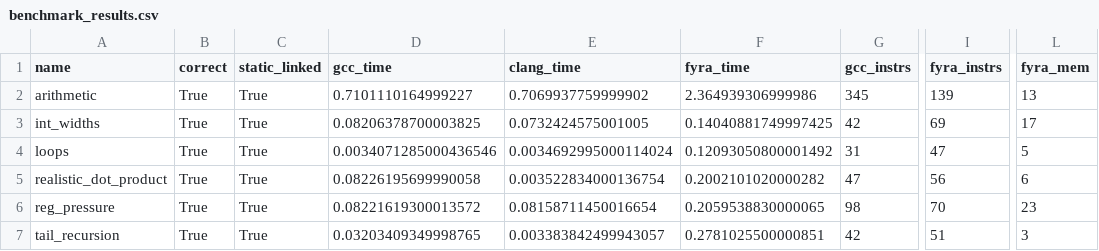
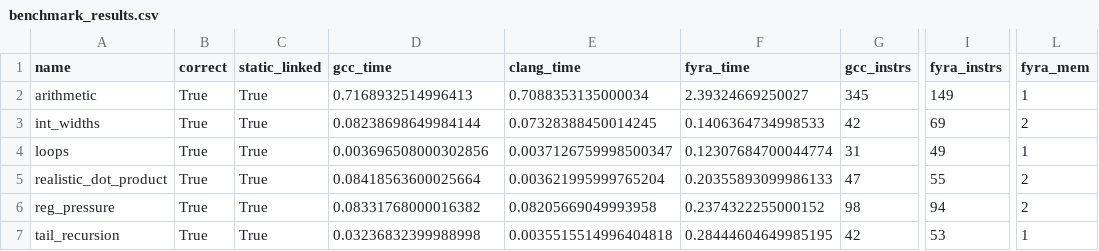
Before and after one commit to netesy/fyra, a CSV file: benchmarks/benchmark_results.csv, drawn as a sheet; only a part is shown, gaps mark what is left out; the diff names each change by its address in the sheet, - before the commit and + after, or states it on an @@ line.

Commit message:
Fix LEA instruction selection fusion and Windows operand validation
- Add emitMulAddFusion hook in TargetInfo and forward through CompositeTargetInfo
- Fuse Mul + Add during basic block instruction traversal in CodeGen, skipping standalone IMUL emission
- Enforce strict register operand validation for Windows ABI and System V ABI
- Add regression tests and verify benchmark correctness and checksums

```diff
--- a/benchmarks/benchmark_results.csv
+++ b/benchmarks/benchmark_results.csv
-D2 (gcc_time): 0.7101110164999227
+D2 (gcc_time): 0.7168932514996413
-E2 (clang_time): 0.7069937759999902
+E2 (clang_time): 0.7088353135000034
-F2 (fyra_time): 2.364939306999986
+F2 (fyra_time): 2.39324669250027
-I2 (fyra_instrs): 139
+I2 (fyra_instrs): 149
-L2 (fyra_mem): 13
+L2 (fyra_mem): 1
-D3 (gcc_time): 0.08206378700003825
+D3 (gcc_time): 0.08238698649984144
-E3 (clang_time): 0.0732424575001005
+E3 (clang_time): 0.07328388450014245
-F3 (fyra_time): 0.14040881749997425
+F3 (fyra_time): 0.1406364734998533
-L3 (fyra_mem): 17
+L3 (fyra_mem): 2
-D4 (gcc_time): 0.0034071285000436546
+D4 (gcc_time): 0.003696508000302856
-E4 (clang_time): 0.0034692995000114024
+E4 (clang_time): 0.0037126759998500347
-F4 (fyra_time): 0.12093050800001492
+F4 (fyra_time): 0.12307684700044774
-I4 (fyra_instrs): 47
+I4 (fyra_instrs): 49
-L4 (fyra_mem): 5
+L4 (fyra_mem): 1
-D5 (gcc_time): 0.08226195699990058
+D5 (gcc_time): 0.08418563600025664
-E5 (clang_time): 0.003522834000136754
+E5 (clang_time): 0.003621995999765204
-F5 (fyra_time): 0.2002101020000282
+F5 (fyra_time): 0.20355893099986133
-I5 (fyra_instrs): 56
+I5 (fyra_instrs): 55
-L5 (fyra_mem): 6
+L5 (fyra_mem): 2
-D6 (gcc_time): 0.08221619300013572
+D6 (gcc_time): 0.08331768000016382
-E6 (clang_time): 0.08158711450016654
+E6 (clang_time): 0.08205669049993958
-F6 (fyra_time): 0.2059538830000065
+F6 (fyra_time): 0.2374322255000152
-I6 (fyra_instrs): 70
+I6 (fyra_instrs): 94
-L6 (fyra_mem): 23
+L6 (fyra_mem): 2
-D7 (gcc_time): 0.03203409349998765
+D7 (gcc_time): 0.03236832399988998
-E7 (clang_time): 0.003383842499943057
+E7 (clang_time): 0.0035515514996404818
-F7 (fyra_time): 0.2781025500000851
+F7 (fyra_time): 0.28444604649985195
-I7 (fyra_instrs): 51
+I7 (fyra_instrs): 53
-L7 (fyra_mem): 3
+L7 (fyra_mem): 1
```
Also changed, not shown: 9 other files.
